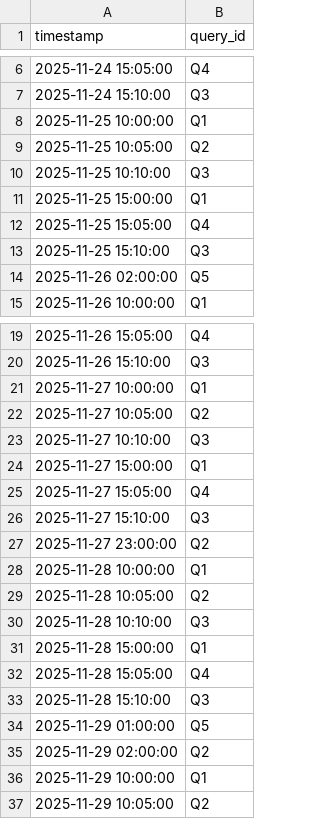
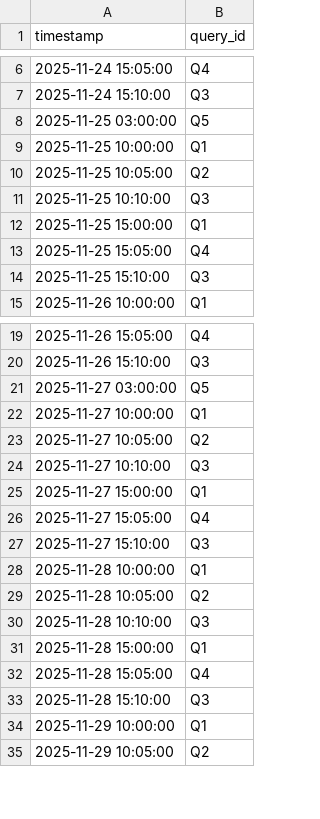
Before and after one commit to ayaam20/Smart-Query-Performance-Predictor-using-Materialized-Views, a CSV file: query_log.csv, drawn as a sheet; only a part is shown, gaps mark what is left out; the diff covers the shown part only.

```diff
--- a/query_log.csv
+++ b/query_log.csv
@@ -7,2 +7,3 @@ timestamp,query_id
 2025-11-24 15:10:00,Q3
+2025-11-25 03:00:00,Q5
 2025-11-25 10:00:00,Q1
@@ -13,3 +14,2 @@ timestamp,query_id
 2025-11-25 15:10:00,Q3
-2025-11-26 02:00:00,Q5
 2025-11-26 10:00:00,Q1
@@ -20,2 +20,3 @@ timestamp,query_id
 2025-11-26 15:10:00,Q3
+2025-11-27 03:00:00,Q5
 2025-11-27 10:00:00,Q1
@@ -26,3 +27,2 @@ timestamp,query_id
 2025-11-27 15:10:00,Q3
-2025-11-27 23:00:00,Q2
 2025-11-28 10:00:00,Q1
@@ -33,4 +33,2 @@ timestamp,query_id
 2025-11-28 15:10:00,Q3
-2025-11-29 01:00:00,Q5
-2025-11-29 02:00:00,Q2
 2025-11-29 10:00:00,Q1
```
Also changed, not shown: 2 removed rows elsewhere in this file, smart_performance.csv, 1 other file.
